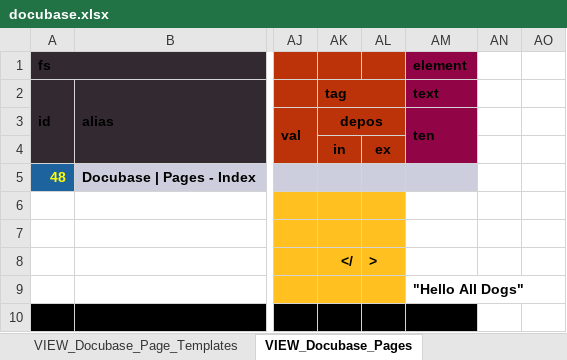
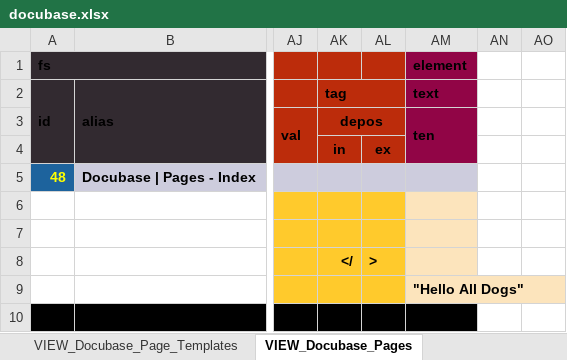
Before and after one commit to thomaspatrickwelborn/Digital-Flux-Capacitor, an Excel workbook: designment/projects/001/docubase/docubase.xlsx, sheet VIEW_Docubase_Pages, drawn as a sheet; only a part is shown, gaps mark what is left out; values as stored, in another font and other column widths than the file's, no borders; the diff names each change by its address in the sheet, - before the commit and + after, or states it on an @@ line.

```diff
--- a/designment/projects/001/docubase/docubase.xlsx (sheet VIEW_Docubase_Pages)
+++ b/designment/projects/001/docubase/docubase.xlsx (sheet VIEW_Docubase_Pages)
-AM6:AM9 fill: none
+AM6:AM9 fill: #FCE4BC
```
Also changed, not shown: sheet VIEW_Docubase_Page_Templates, 12 other files.
